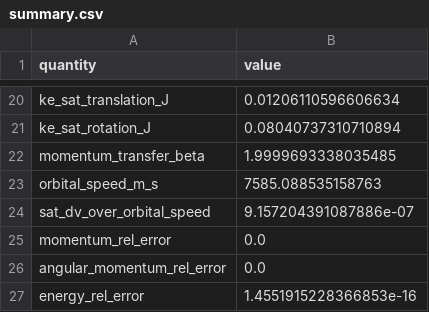
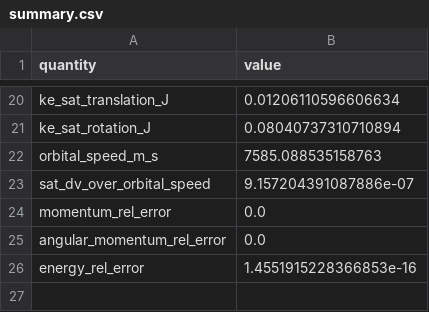
Before and after one commit to Tearsofroses/space-debris-solar-panel-impact, a CSV file: outputs/grazing_elastic/summary.csv, drawn as a sheet; only a part is shown, gaps mark what is left out.

```diff
--- a/outputs/grazing_elastic/summary.csv
+++ b/outputs/grazing_elastic/summary.csv
@@ -21,3 +21,2 @@ ke_sat_translation_J,0.01206110596606634
 ke_sat_rotation_J,0.08040737310710894
-momentum_transfer_beta,1.9999693338035485
 orbital_speed_m_s,7585.088535158763
```
Also changed, not shown: outputs/head_on_embedding/conservation.csv, outputs/parametric/extreme_cases.csv, 24 other files.
